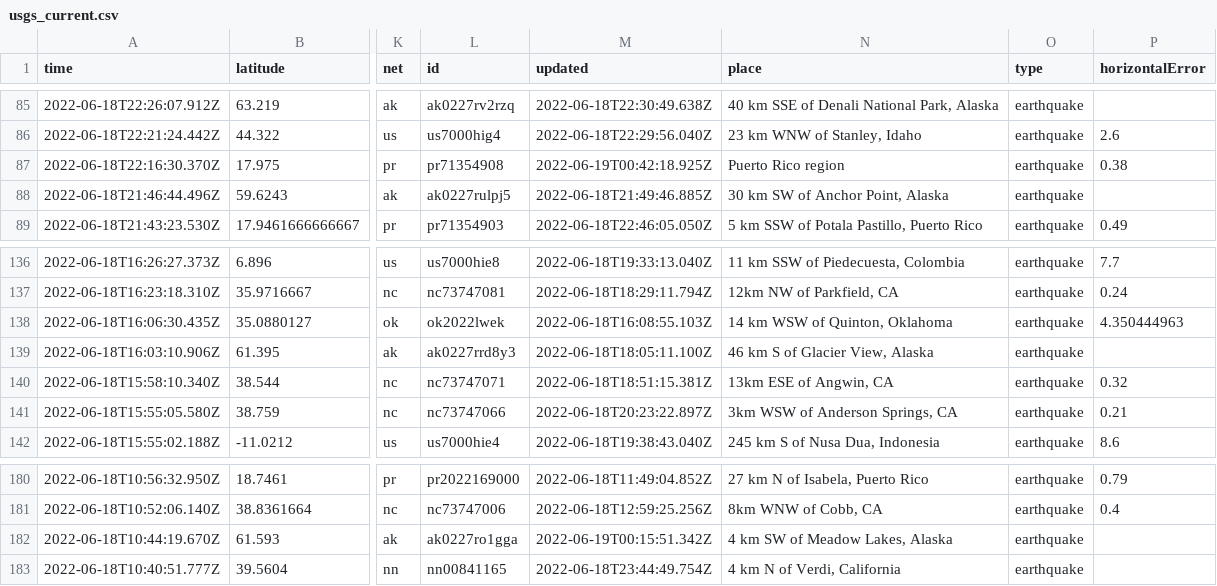
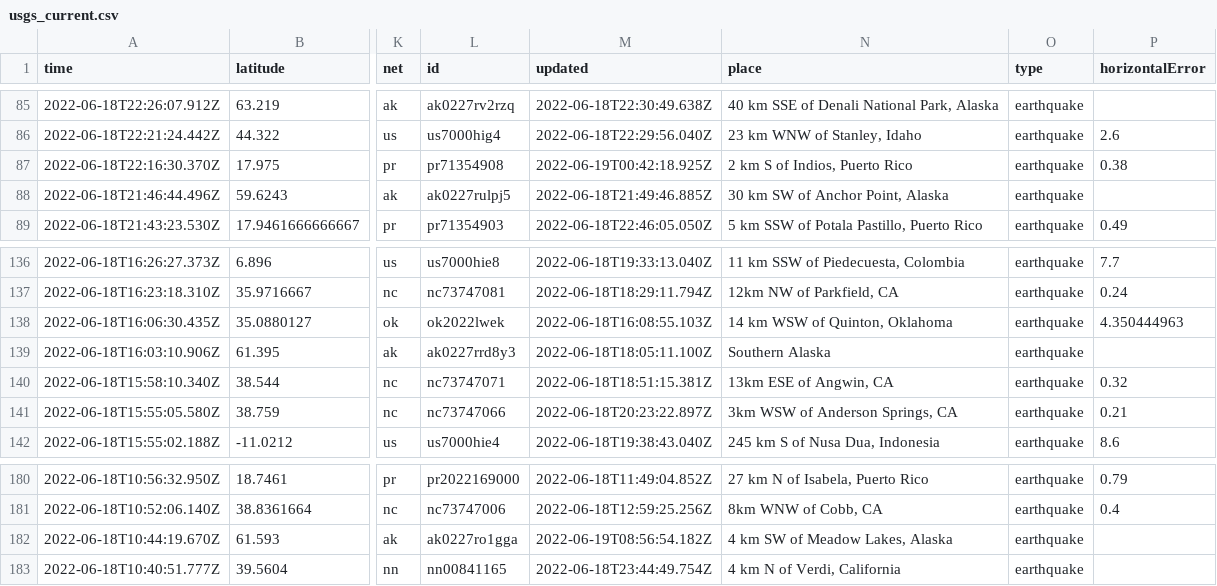
Before and after one commit to lalers/my-data-robot, a CSV file: usgs_current.csv, drawn as a sheet; only a part is shown, gaps mark what is left out; the diff covers the shown part only; the diff names each change by its address in the sheet, - before the commit and + after, or states it on an @@ line.

```diff
--- a/usgs_current.csv
+++ b/usgs_current.csv
-N87 (place): Puerto Rico region
+N87 (place): 2 km S of Indios, Puerto Rico
-N139 (place): 46 km S of Glacier View, Alaska
+N139 (place): Southern Alaska
-M182 (updated): 2022-06-19T00:15:51.342Z
+M182 (updated): 2022-06-19T08:56:54.182Z
```
Also changed, not shown: 1 removed row and 5 edited cells elsewhere in this file.
